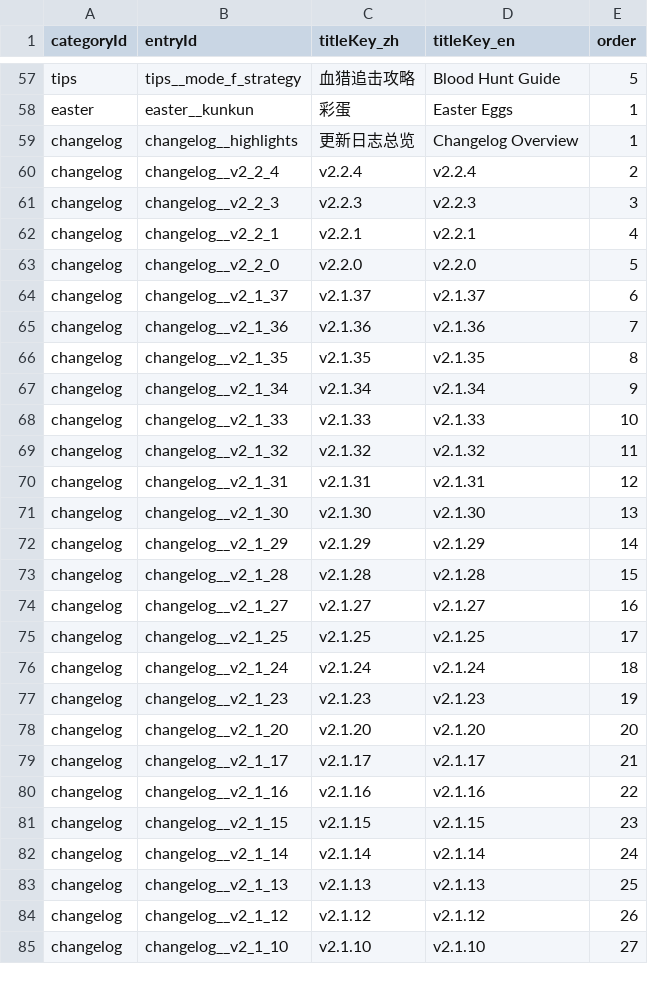
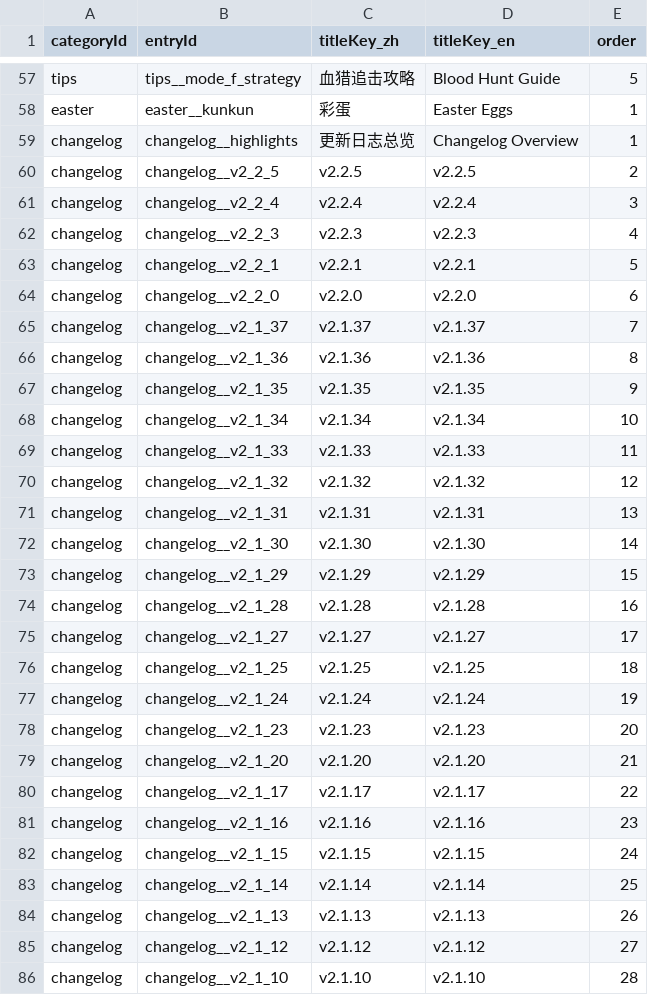
Before and after one commit to GASEN1216/BossRushMod, a TSV file: WikiContent/catalog.tsv, drawn as a sheet; only a part is shown, gaps mark what is left out; the diff covers the shown part only.

Commit message:
更新 v2.2.5 更新日志与 Wiki

```diff
--- a/WikiContent/catalog.tsv
+++ b/WikiContent/catalog.tsv
@@ -59,27 +59,28 @@ easter	easter__kunkun	彩蛋	Easter Eggs	1
 changelog	changelog__highlights	更新日志总览	Changelog Overview	1
-changelog	changelog__v2_2_4	v2.2.4	v2.2.4	2
-changelog	changelog__v2_2_3	v2.2.3	v2.2.3	3
-changelog	changelog__v2_2_1	v2.2.1	v2.2.1	4
-changelog	changelog__v2_2_0	v2.2.0	v2.2.0	5
-changelog	changelog__v2_1_37	v2.1.37	v2.1.37	6
-changelog	changelog__v2_1_36	v2.1.36	v2.1.36	7
-changelog	changelog__v2_1_35	v2.1.35	v2.1.35	8
-changelog	changelog__v2_1_34	v2.1.34	v2.1.34	9
-changelog	changelog__v2_1_33	v2.1.33	v2.1.33	10
-changelog	changelog__v2_1_32	v2.1.32	v2.1.32	11
-changelog	changelog__v2_1_31	v2.1.31	v2.1.31	12
-changelog	changelog__v2_1_30	v2.1.30	v2.1.30	13
-changelog	changelog__v2_1_29	v2.1.29	v2.1.29	14
-changelog	changelog__v2_1_28	v2.1.28	v2.1.28	15
-changelog	changelog__v2_1_27	v2.1.27	v2.1.27	16
-changelog	changelog__v2_1_25	v2.1.25	v2.1.25	17
-changelog	changelog__v2_1_24	v2.1.24	v2.1.24	18
-changelog	changelog__v2_1_23	v2.1.23	v2.1.23	19
-changelog	changelog__v2_1_20	v2.1.20	v2.1.20	20
-changelog	changelog__v2_1_17	v2.1.17	v2.1.17	21
-changelog	changelog__v2_1_16	v2.1.16	v2.1.16	22
-changelog	changelog__v2_1_15	v2.1.15	v2.1.15	23
-changelog	changelog__v2_1_14	v2.1.14	v2.1.14	24
-changelog	changelog__v2_1_13	v2.1.13	v2.1.13	25
-changelog	changelog__v2_1_12	v2.1.12	v2.1.12	26
-changelog	changelog__v2_1_10	v2.1.10	v2.1.10	27
+changelog	changelog__v2_2_5	v2.2.5	v2.2.5	2
+changelog	changelog__v2_2_4	v2.2.4	v2.2.4	3
+changelog	changelog__v2_2_3	v2.2.3	v2.2.3	4
+changelog	changelog__v2_2_1	v2.2.1	v2.2.1	5
+changelog	changelog__v2_2_0	v2.2.0	v2.2.0	6
+changelog	changelog__v2_1_37	v2.1.37	v2.1.37	7
+changelog	changelog__v2_1_36	v2.1.36	v2.1.36	8
+changelog	changelog__v2_1_35	v2.1.35	v2.1.35	9
+changelog	changelog__v2_1_34	v2.1.34	v2.1.34	10
+changelog	changelog__v2_1_33	v2.1.33	v2.1.33	11
+changelog	changelog__v2_1_32	v2.1.32	v2.1.32	12
+changelog	changelog__v2_1_31	v2.1.31	v2.1.31	13
+changelog	changelog__v2_1_30	v2.1.30	v2.1.30	14
+changelog	changelog__v2_1_29	v2.1.29	v2.1.29	15
+changelog	changelog__v2_1_28	v2.1.28	v2.1.28	16
+changelog	changelog__v2_1_27	v2.1.27	v2.1.27	17
+changelog	changelog__v2_1_25	v2.1.25	v2.1.25	18
+changelog	changelog__v2_1_24	v2.1.24	v2.1.24	19
+changelog	changelog__v2_1_23	v2.1.23	v2.1.23	20
+changelog	changelog__v2_1_20	v2.1.20	v2.1.20	21
+changelog	changelog__v2_1_17	v2.1.17	v2.1.17	22
+changelog	changelog__v2_1_16	v2.1.16	v2.1.16	23
+changelog	changelog__v2_1_15	v2.1.15	v2.1.15	24
+changelog	changelog__v2_1_14	v2.1.14	v2.1.14	25
+changelog	changelog__v2_1_13	v2.1.13	v2.1.13	26
+changelog	changelog__v2_1_12	v2.1.12	v2.1.12	27
+changelog	changelog__v2_1_10	v2.1.10	v2.1.10	28
```
Also changed, not shown: 16 edited cells elsewhere in this file, 36 other files.
